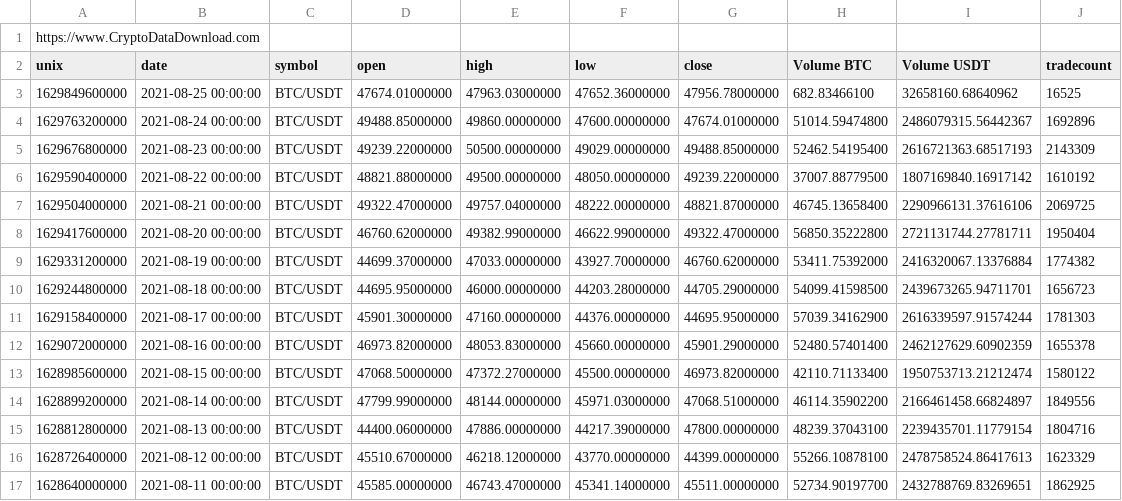
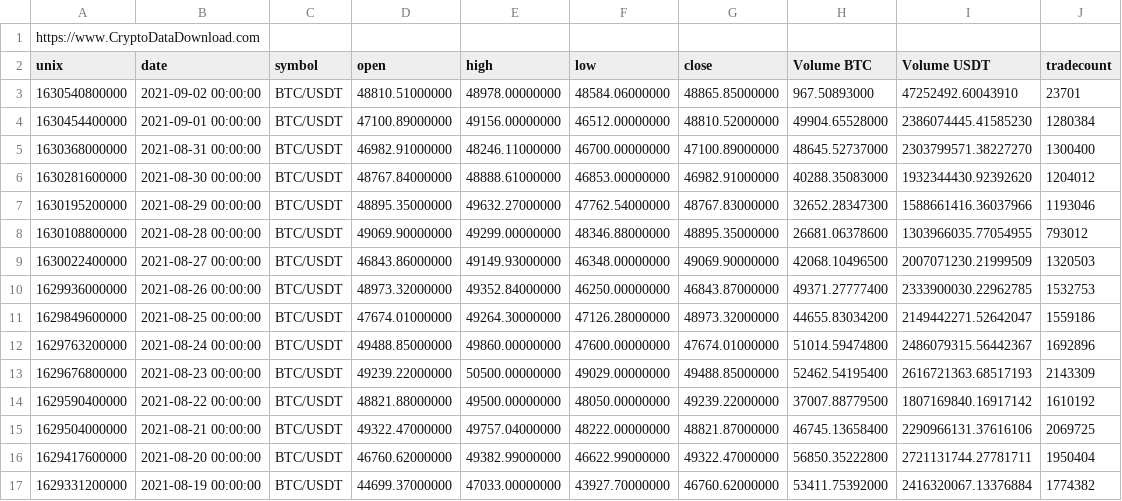
Before and after one commit to arabacibahadir/sup-res, a CSV file: Binance_BTCUSDT_d.csv, drawn as a sheet; only a part is shown; the shorter side is filled out with more unchanged rows.

```diff
--- a/Binance_BTCUSDT_d.csv
+++ b/Binance_BTCUSDT_d.csv
@@ -2,3 +2,11 @@ https://www.CryptoDataDownload.com
 unix,date,symbol,open,high,low,close,Volume BTC,Volume USDT,tradecount
-1629849600000,2021-08-25 00:00:00,BTC/USDT,47674.01000000,47963.03000000,47652.36000000,47956.78000000,682.83466100,32658160.68640962,16525
+1630540800000,2021-09-02 00:00:00,BTC/USDT,48810.51000000,48978.00000000,48584.06000000,48865.85000000,967.50893000,47252492.60043910,23701
+1630454400000,2021-09-01 00:00:00,BTC/USDT,47100.89000000,49156.00000000,46512.00000000,48810.52000000,49904.65528000,2386074445.41585230,1280384
+1630368000000,2021-08-31 00:00:00,BTC/USDT,46982.91000000,48246.11000000,46700.00000000,47100.89000000,48645.52737000,2303799571.38227270,1300400
+1630281600000,2021-08-30 00:00:00,BTC/USDT,48767.84000000,48888.61000000,46853.00000000,46982.91000000,40288.35083000,1932344430.92392620,1204012
+1630195200000,2021-08-29 00:00:00,BTC/USDT,48895.35000000,49632.27000000,47762.54000000,48767.83000000,32652.28347300,1588661416.36037966,1193046
+1630108800000,2021-08-28 00:00:00,BTC/USDT,49069.90000000,49299.00000000,48346.88000000,48895.35000000,26681.06378600,1303966035.77054955,793012
+1630022400000,2021-08-27 00:00:00,BTC/USDT,46843.86000000,49149.93000000,46348.00000000,49069.90000000,42068.10496500,2007071230.21999509,1320503
+1629936000000,2021-08-26 00:00:00,BTC/USDT,48973.32000000,49352.84000000,46250.00000000,46843.87000000,49371.27777400,2333900030.22962785,1532753
+1629849600000,2021-08-25 00:00:00,BTC/USDT,47674.01000000,49264.30000000,47126.28000000,48973.32000000,44655.83034200,2149442271.52642047,1559186
 1629763200000,2021-08-24 00:00:00,BTC/USDT,49488.85000000,49860.00000000,47600.00000000,47674.01000000,51014.59474800,2486079315.56442367,1692896
```
Also changed, not shown: 2 other files.
